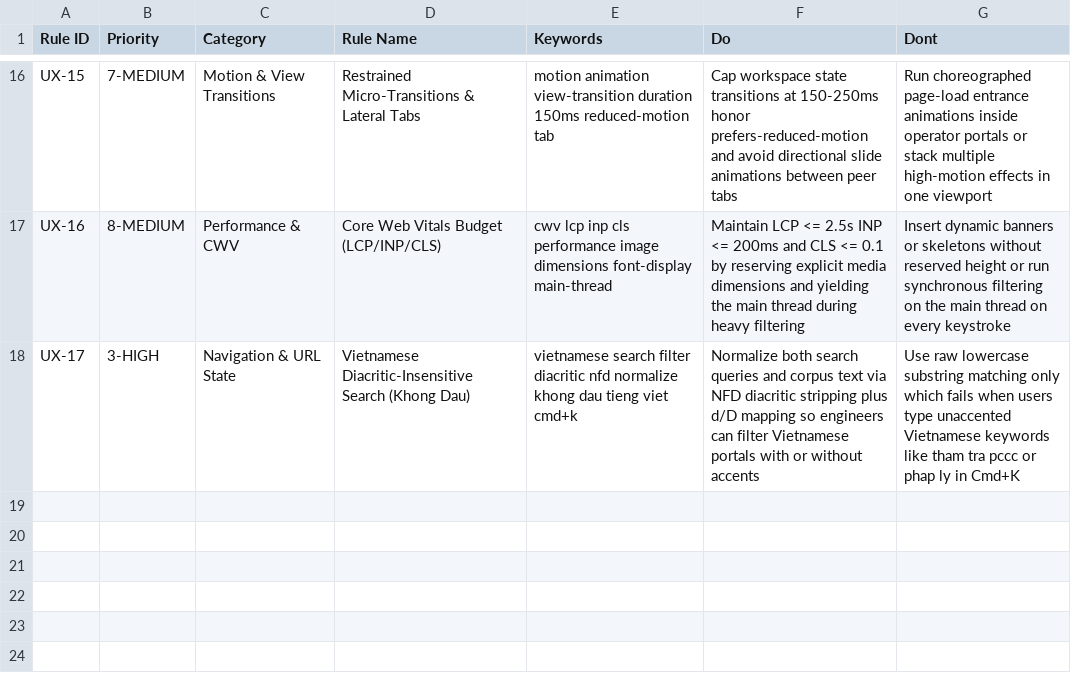
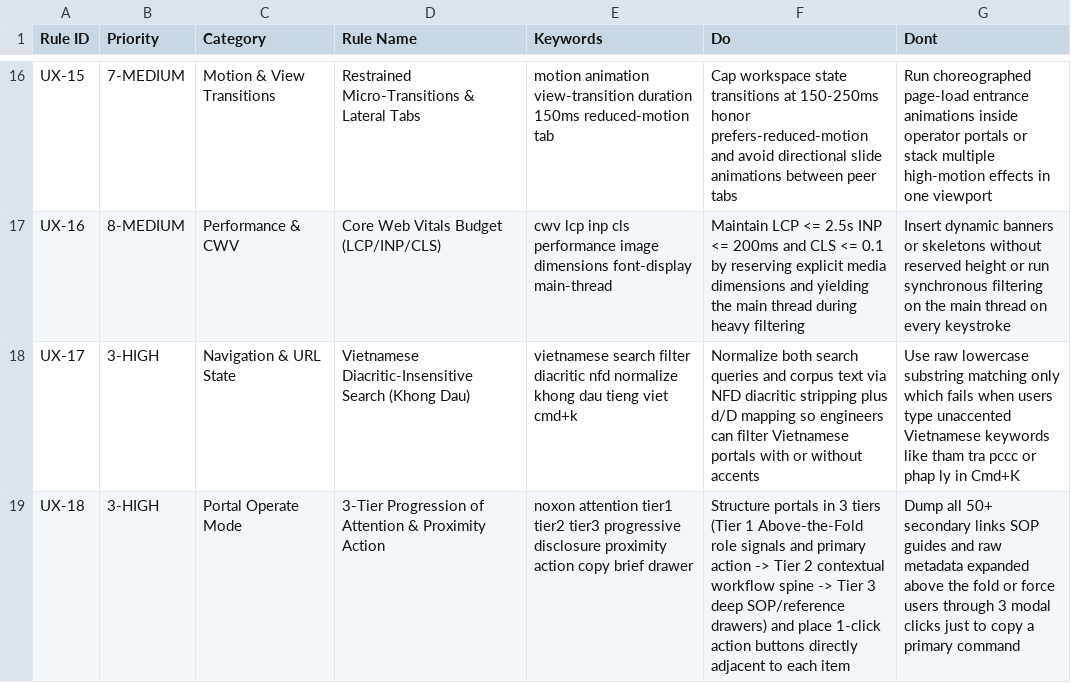
Before and after one commit to vvChu/ccba-agent-platform, a CSV file: .agents/skills/ccba-design/data/ui/ux-guidelines.csv, drawn as a sheet; only a part is shown, gaps mark what is left out; the diff names each change by its address in the sheet, - before the commit and + after, or states it on an @@ line.

```diff
--- a/.agents/skills/ccba-design/data/ui/ux-guidelines.csv
+++ b/.agents/skills/ccba-design/data/ui/ux-guidelines.csv
+row 19: UX-18 | 3-HIGH | Portal Operate Mode | 3-Tier Progression of Attention & Proximity Action | noxon attention tier1 tier2 tier3 progressive disclosure proximity action copy brief drawer | Structure portals in 3 tiers (Tier 1 Above-the-Fold role signals and primary action -> Tier 2 contextual workflow spine -> Tier 3 deep SOP/reference drawers) and place 1-click action buttons directly adjacent to each item | Dump all 50+ secondary links SOP guides and raw metadata expanded above the fold or force users through 3 modal clicks just to copy a primary command
```
Also changed, not shown: .agents/skills/ccba-design/data/ui/stacks.csv, 6 other files.
